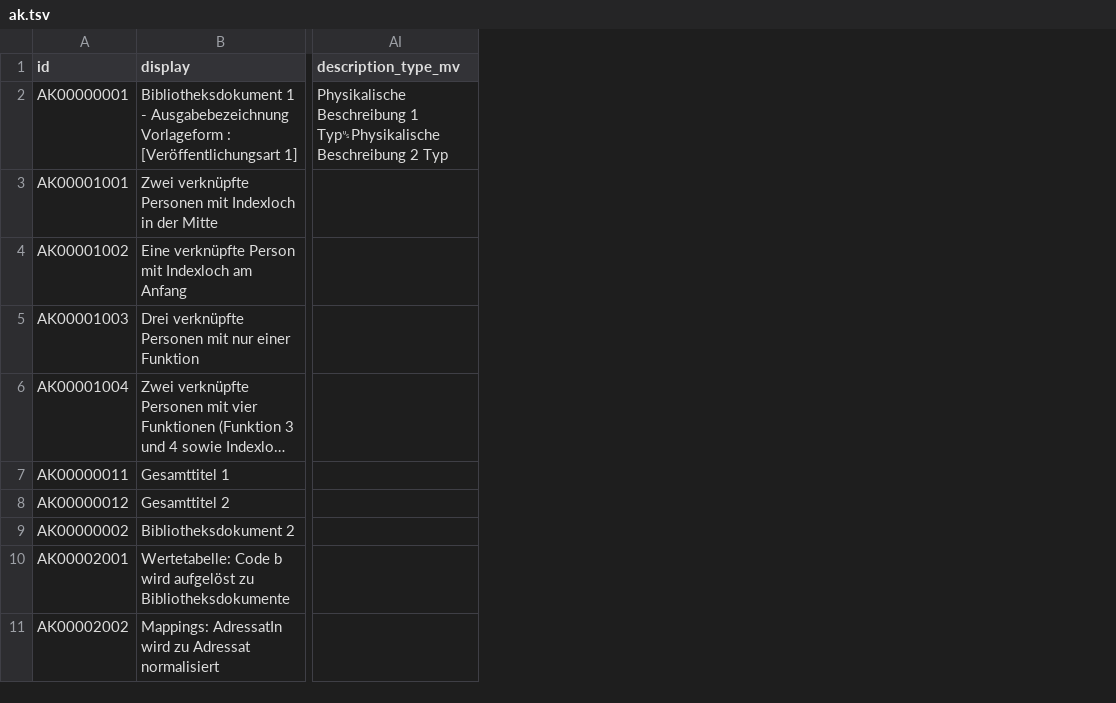
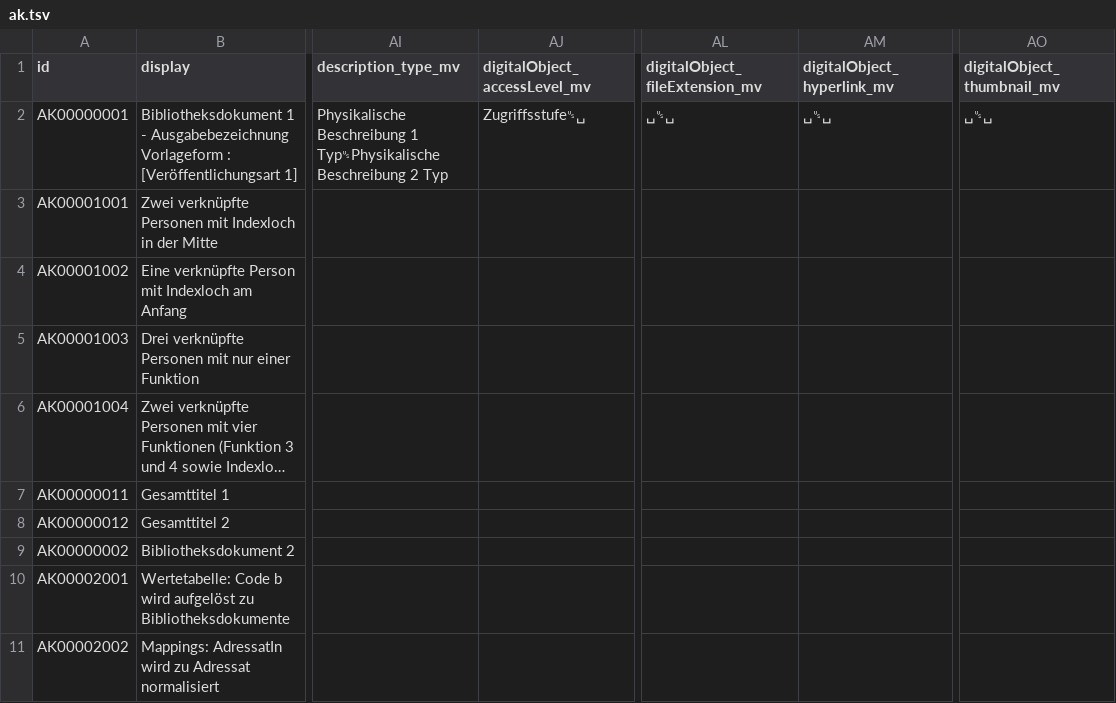
Before and after one commit to dla-marbach/dla-opac-transform, a TSV file: example/output/ak.tsv, drawn as a sheet; only a part is shown, gaps mark what is left out; long unchanged cells end in …; the diff names each change by its address in the sheet, - before the commit and + after, or states it on an @@ line.

```diff
--- a/example/output/ak.tsv
+++ b/example/output/ak.tsv
+column AJ (digitalObject_accessLevel_mv), row 2: Zugriffsstufe␟␣
+column AL (digitalObject_fileExtension_mv), row 2: ␣␟␣
+column AM (digitalObject_hyperlink_mv), row 2: ␣␟␣
+column AO (digitalObject_thumbnail_mv), row 2: ␣␟␣
```
Also changed, not shown: docs/internformat.csv, example/output/au.tsv, 15 other files.
